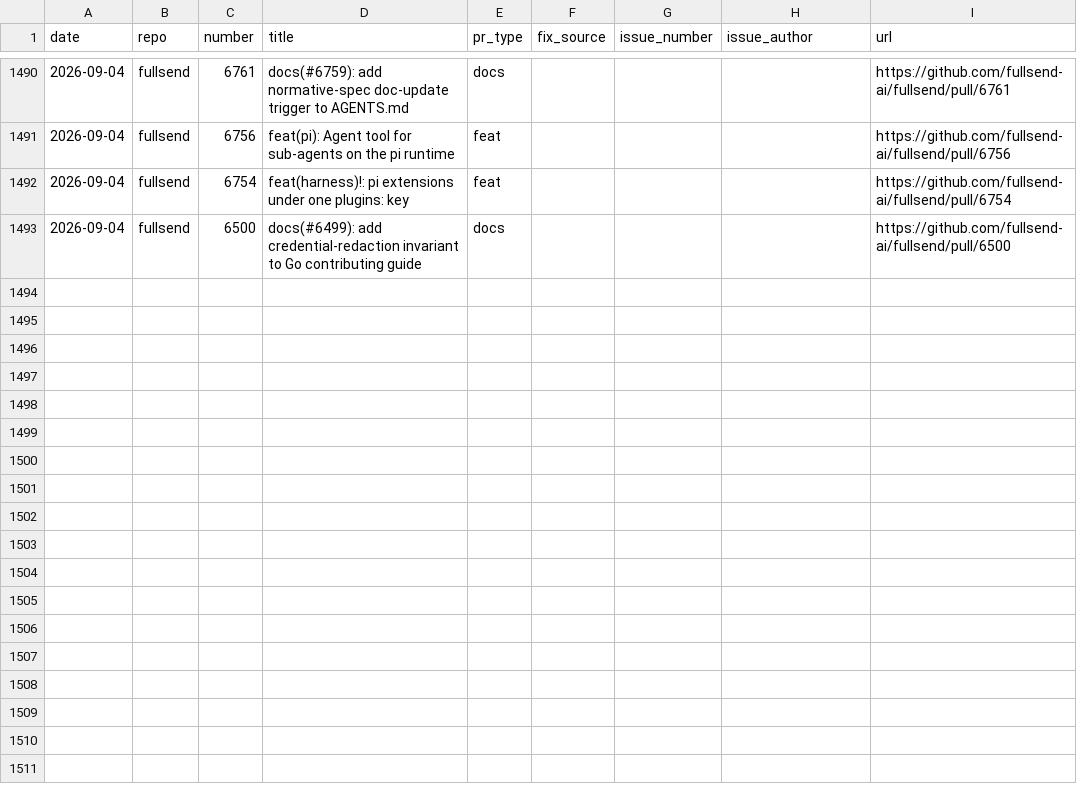
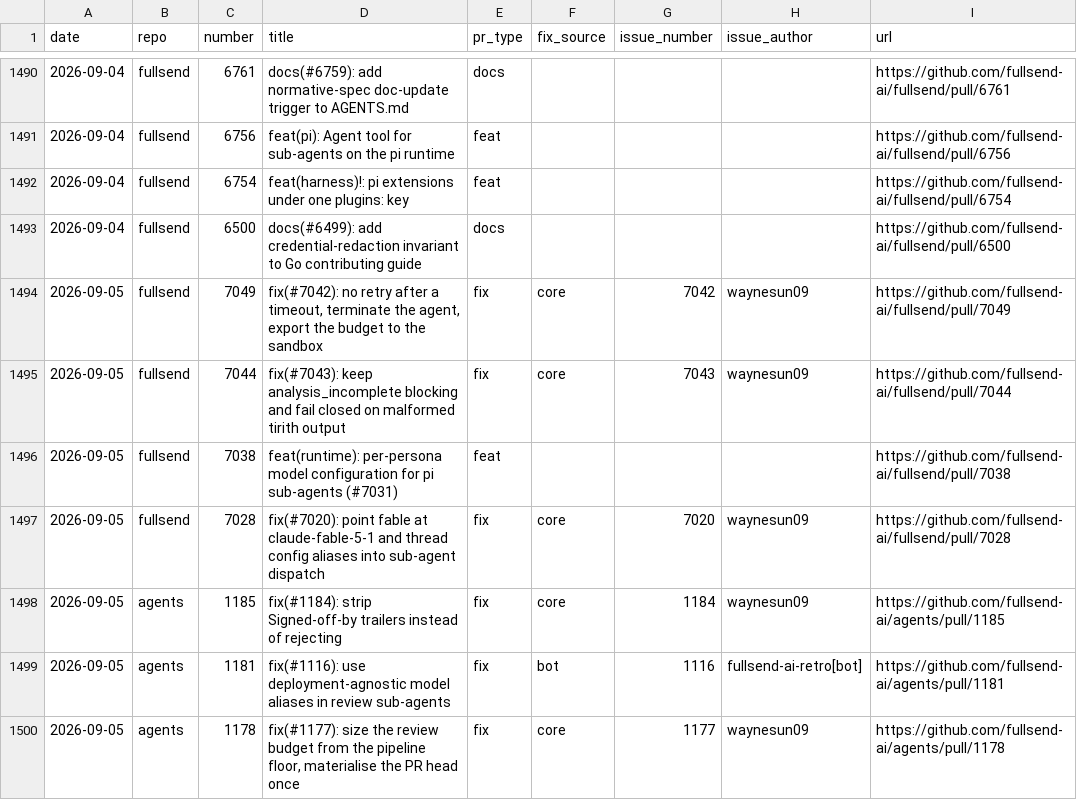
Before and after one commit to jflowers/fullsend-ai-metrics, a CSV file: docs/pr-type-details.csv, drawn as a sheet; only a part is shown, gaps mark what is left out.

```diff
--- a/docs/pr-type-details.csv
+++ b/docs/pr-type-details.csv
@@ -1493 +1493,8 @@ date,repo,number,title,pr_type,fix_source,issue_number,issue_author,url
 2026-09-04,fullsend,6500,docs(#6499): add credential-redaction invariant to Go contributing guide,docs,,,,https://github.com/fullsend-ai/fullsend/pull/6500
+2026-09-05,fullsend,7049,"fix(#7042): no retry after a timeout, terminate the agent, export the budget to the sandbox",fix,core,7042,waynesun09,https://github.com/fullsend-ai/fullsend/pull/7049
+2026-09-05,fullsend,7044,fix(#7043): keep analysis_incomplete blocking and fail closed on malformed tirith output,fix,core,7043,waynesun09,https://github.com/fullsend-ai/fullsend/pull/7044
+2026-09-05,fullsend,7038,feat(runtime): per-persona model configuration for pi sub-agents (#7031),feat,,,,https://github.com/fullsend-ai/fullsend/pull/7038
+2026-09-05,fullsend,7028,fix(#7020): point fable at claude-fable-5-1 and thread config aliases into sub-agent dispatch,fix,core,7020,waynesun09,https://github.com/fullsend-ai/fullsend/pull/7028
+2026-09-05,agents,1185,fix(#1184): strip Signed-off-by trailers instead of rejecting,fix,core,1184,waynesun09,https://github.com/fullsend-ai/agents/pull/1185
+2026-09-05,agents,1181,fix(#1116): use deployment-agnostic model aliases in review sub-agents,fix,bot,1116,fullsend-ai-retro[bot],https://github.com/fullsend-ai/agents/pull/1181
+2026-09-05,agents,1178,"fix(#1177): size the review budget from the pipeline floor, materialise the PR head once",fix,core,1177,waynesun09,https://github.com/fullsend-ai/agents/pull/1178
```
Also changed, not shown: docs/community.csv, docs/metrics.csv, 2 other files.
